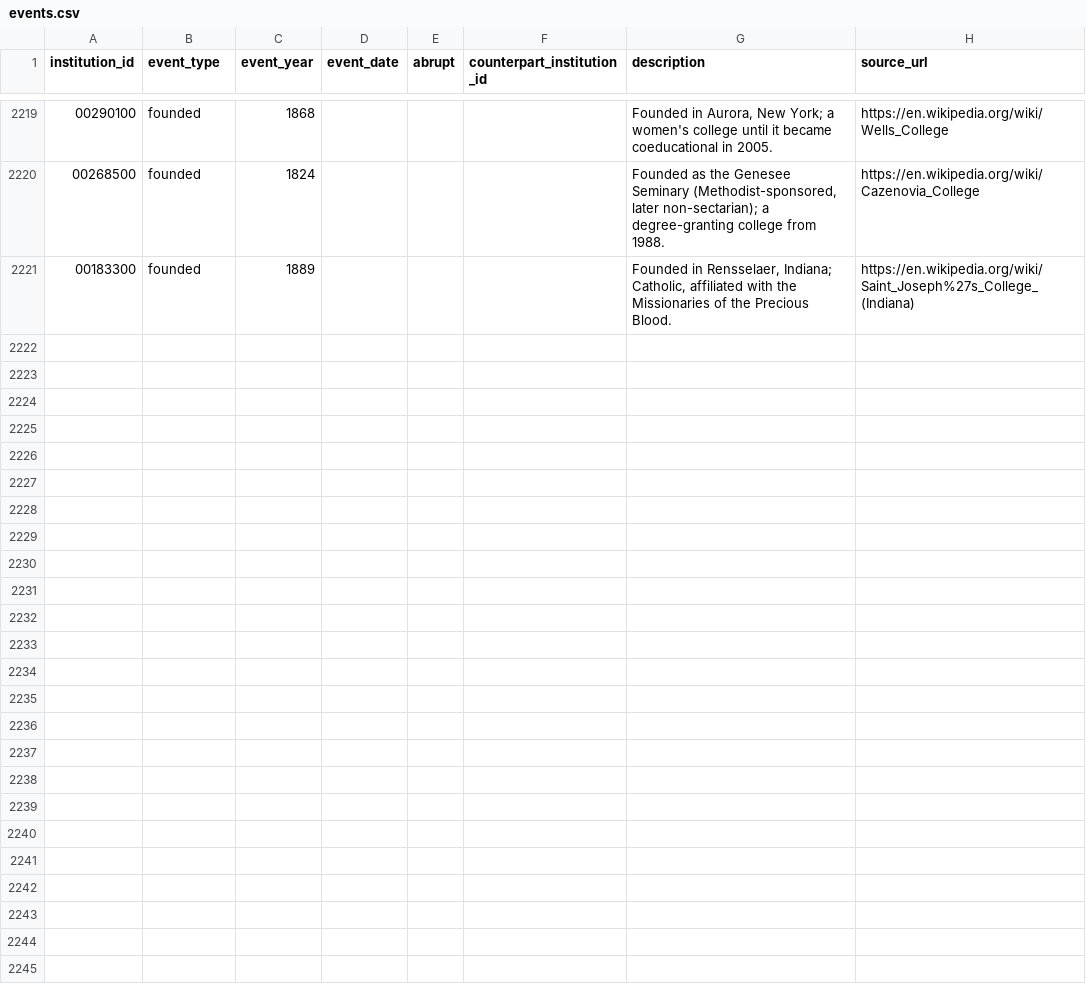
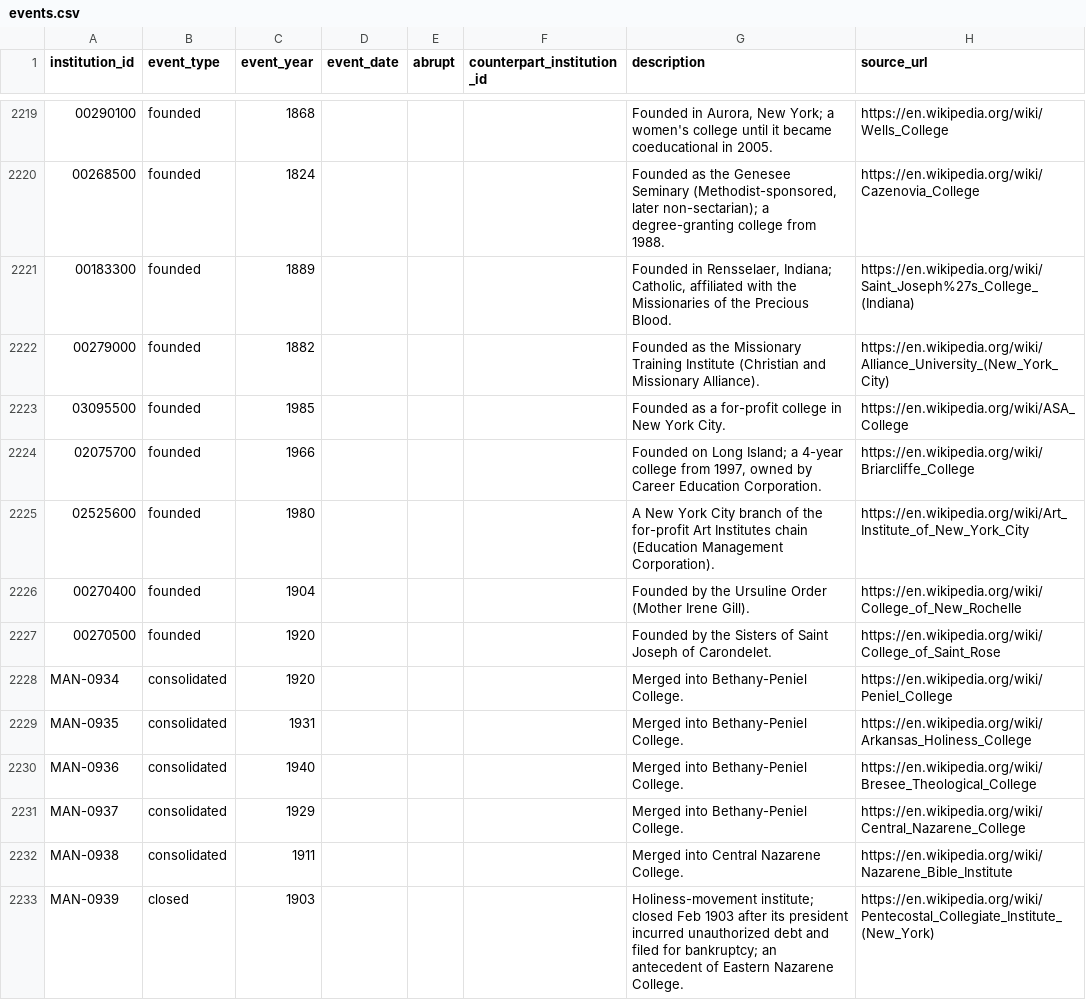
Before and after one commit to rrsaum/BeyondTheCliff, a CSV file: data/events.csv, drawn as a sheet; only a part is shown, gaps mark what is left out; the diff covers the shown part only; the diff names each change by its address in the sheet, - before the commit and + after, or states it on an @@ line.

```diff
--- a/data/events.csv
+++ b/data/events.csv
+row 2222: 00279000 | founded | 1882 |  |  |  | Founded as the Missionary Training Institute (Christian and Missionary Alliance). | https://en.wikipedia.org/wiki/Alliance_University_(New_York_City)
+row 2223: 03095500 | founded | 1985 |  |  |  | Founded as a for-profit college in New York City. | https://en.wikipedia.org/wiki/ASA_College
+row 2224: 02075700 | founded | 1966 |  |  |  | Founded on Long Island; a 4-year college from 1997, owned by Career Education Corporation. | https://en.wikipedia.org/wiki/Briarcliffe_College
+row 2225: 02525600 | founded | 1980 |  |  |  | A New York City branch of the for-profit Art Institutes chain (Education Management Corporation). | https://en.wikipedia.org/wiki/Art_Institute_of_New_York_City
+row 2226: 00270400 | founded | 1904 |  |  |  | Founded by the Ursuline Order (Mother Irene Gill). | https://en.wikipedia.org/wiki/College_of_New_Rochelle
+row 2227: 00270500 | founded | 1920 |  |  |  | Founded by the Sisters of Saint Joseph of Carondelet. | https://en.wikipedia.org/wiki/College_of_Saint_Rose
+row 2228: MAN-0934 | consolidated | 1920 |  |  |  | Merged into Bethany-Peniel College. | https://en.wikipedia.org/wiki/Peniel_College
+row 2229: MAN-0935 | consolidated | 1931 |  |  |  | Merged into Bethany-Peniel College. | https://en.wikipedia.org/wiki/Arkansas_Holiness_College
+row 2230: MAN-0936 | consolidated | 1940 |  |  |  | Merged into Bethany-Peniel College. | https://en.wikipedia.org/wiki/Bresee_Theological_College
+row 2231: MAN-0937 | consolidated | 1929 |  |  |  | Merged into Bethany-Peniel College. | https://en.wikipedia.org/wiki/Central_Nazarene_College
+row 2232: MAN-0938 | consolidated | 1911 |  |  |  | Merged into Central Nazarene College. | https://en.wikipedia.org/wiki/Nazarene_Bible_Institute
+row 2233: MAN-0939 | closed | 1903 |  |  |  | Holiness-movement institute; closed Feb 1903 after its president incurred unauthorized debt and filed for bankruptcy; an antecedent of Eastern Nazarene College. | https://en.wikipedia.org/wiki/Pentecostal_Collegiate_Institute_(New_York)
```
Also changed, not shown: 12 added rows and 12 edited cells elsewhere in this file, data/institutions.csv, 4 other files.
